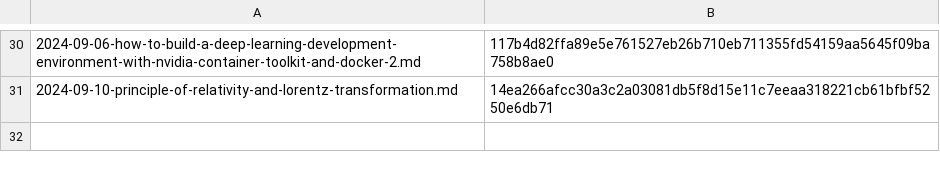
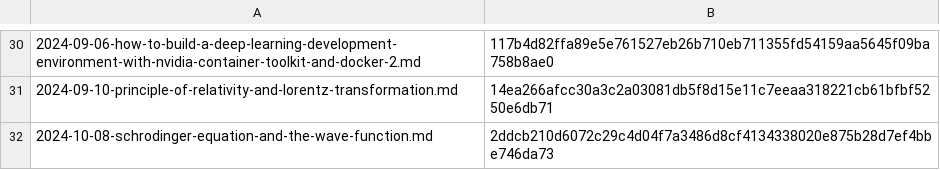
Before and after one commit to yunseo-kim/yunseo-kim.github.io, a CSV file: tools/hash.csv, drawn as a sheet; only a part is shown, gaps mark what is left out; the diff names each change by its address in the sheet, - before the commit and + after, or states it on an @@ line.

Commit message:
Create schrodinger-equation-and-the-wave-function.md

```diff
--- a/tools/hash.csv
+++ b/tools/hash.csv
+row 32: 2024-10-08-schrodinger-equation-and-the-wave-function.md | 2ddcb210d6072c29c4d04f7a3486d8cf4134338020e875b28d7ef4bbe746da73
```
Also changed, not shown: 7 other files.
